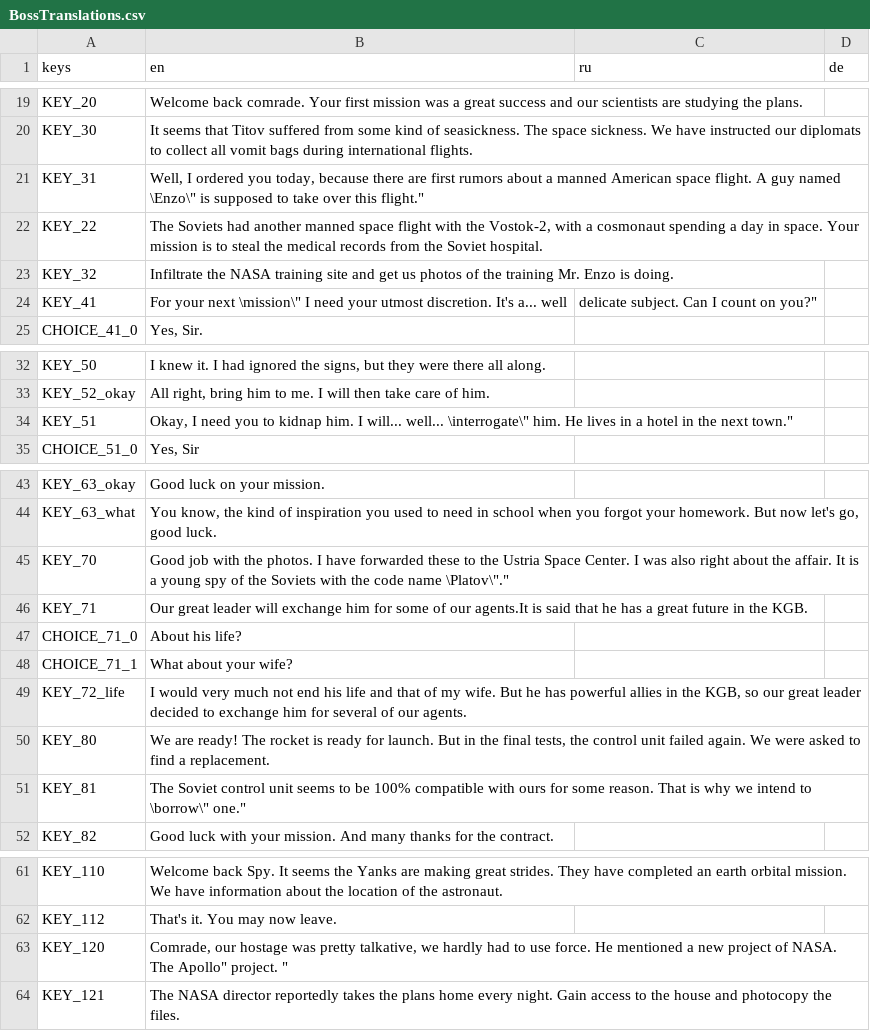
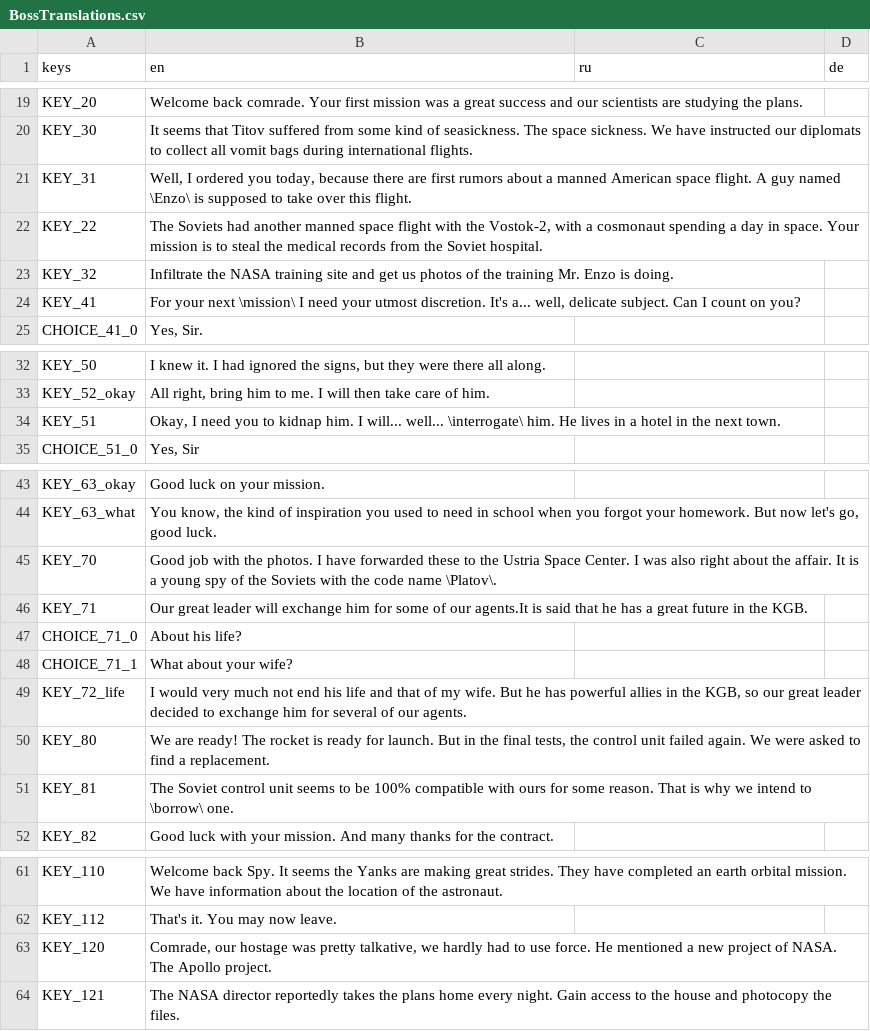
Before and after one commit to NimbleBeasts/NbMoonshot, a CSV file: Translations/NPC/BossTranslations.csv, drawn as a sheet; only a part is shown, gaps mark what is left out; the diff covers the shown part only.

```diff
--- a/Translations/NPC/BossTranslations.csv
+++ b/Translations/NPC/BossTranslations.csv
@@ -20,6 +20,6 @@ KEY_20,"Welcome back comrade. Your first mission was a great success and our sci
 KEY_30,"It seems that Titov suffered from some kind of seasickness. The space sickness. We have instructed our diplomats to collect all vomit bags during international flights.",,
-KEY_31,"Well, I ordered you today, because there are first rumors about a manned American space flight. A guy named \"Enzo\" is supposed to take over this flight.",,
+KEY_31,"Well, I ordered you today, because there are first rumors about a manned American space flight. A guy named \Enzo\ is supposed to take over this flight.",,
 KEY_22,"The Soviets had another manned space flight with the Vostok-2, with a cosmonaut spending a day in space. Your mission is to steal the medical records from the Soviet hospital.",,
 KEY_32,"Infiltrate the NASA training site and get us photos of the training Mr. Enzo is doing.",,
-KEY_41,"For your next \"mission\" I need your utmost discretion. It's a... well, delicate subject. Can I count on you?",,
+KEY_41,"For your next \mission\ I need your utmost discretion. It's a... well, delicate subject. Can I count on you?",,
 CHOICE_41_0,"Yes, Sir.",,
@@ -33,3 +33,3 @@ KEY_50,"I knew it. I had ignored the signs, but they were there all along.",,
 KEY_52_okay,"All right, bring him to me. I will then take care of him.",,
-KEY_51,"Okay, I need you to kidnap him. I will... well... \"interrogate\" him. He lives in a hotel in the next town.",,
+KEY_51,"Okay, I need you to kidnap him. I will... well... \interrogate\ him. He lives in a hotel in the next town.",,
 CHOICE_51_0,"Yes, Sir",,
@@ -44,3 +44,3 @@ KEY_63_okay,"Good luck on your mission.",,
 KEY_63_what,"You know, the kind of inspiration you used to need in school when you forgot your homework. But now let's go, good luck.",,
-KEY_70,"Good job with the photos. I have forwarded these to the Ustria Space Center. I was also right about the affair. It is a young spy of the Soviets with the code name \"Platov\".",,
+KEY_70,"Good job with the photos. I have forwarded these to the Ustria Space Center. I was also right about the affair. It is a young spy of the Soviets with the code name \Platov\.",,
 KEY_71,"Our great leader will exchange him for some of our agents.It is said that he has a great future in the KGB.",,
@@ -50,3 +50,3 @@ KEY_72_life,"I would very much not end his life and that of my wife. But he has
 KEY_80,"We are ready! The rocket is ready for launch. But in the final tests, the control unit failed again. We were asked to find a replacement.",,
-KEY_81,"The Soviet control unit seems to be 100% compatible with ours for some reason. That is why we intend to \"borrow\" one.",,
+KEY_81,"The Soviet control unit seems to be 100% compatible with ours for some reason. That is why we intend to \borrow\ one.",,
 KEY_82,"Good luck with your mission. And many thanks for the contract.",,
@@ -62,3 +62,3 @@ KEY_110,"Welcome back Spy. It seems the Yanks are making great strides. They hav
 KEY_112,"That's it. You may now leave.",,
-KEY_120,"Comrade, our hostage was pretty talkative, we hardly had to use force. He mentioned a new project of NASA. The "Apollo" project. ",,
+KEY_120,"Comrade, our hostage was pretty talkative, we hardly had to use force. He mentioned a new project of NASA. The Apollo project. ",,
 KEY_121,"The NASA director reportedly takes the plans home every night. Gain access to the house and photocopy the files.",,
```
Also changed, not shown: 26 added rows elsewhere in this file, 4 other files.
